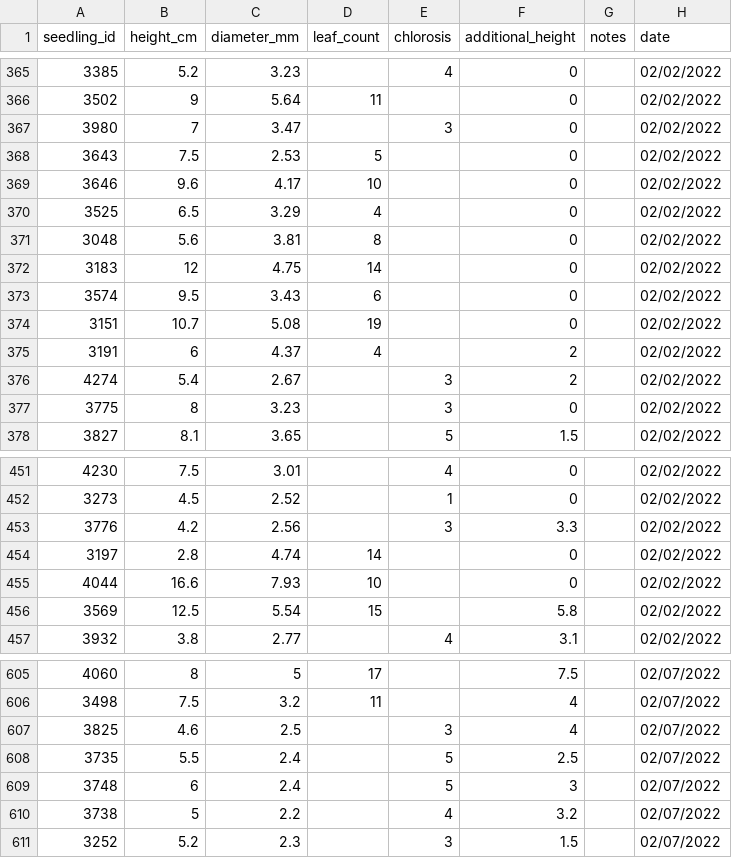
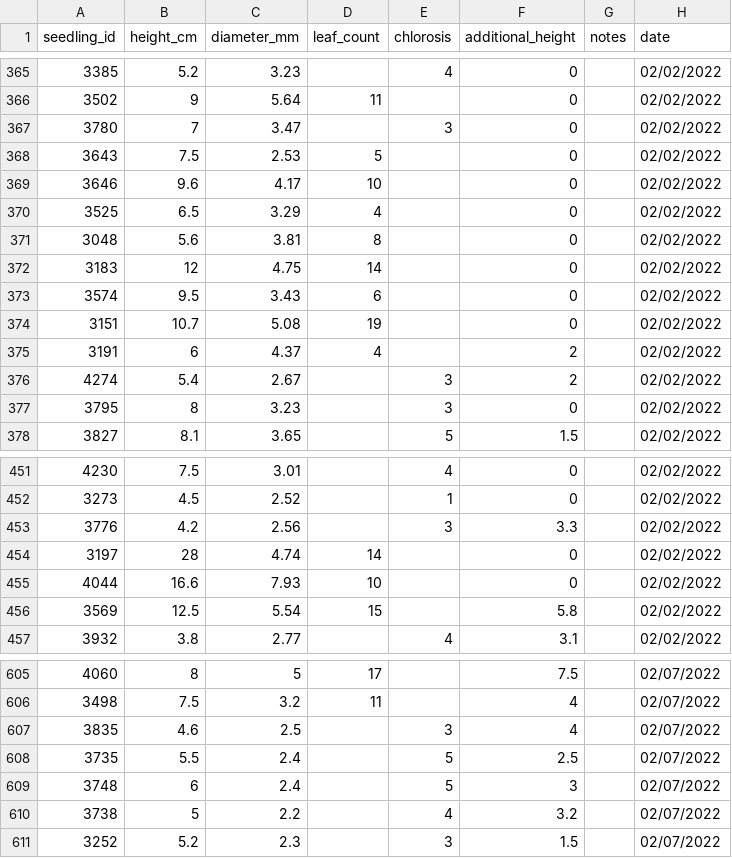
Before and after one commit to gaberunte/greenhouse_neighbors, a CSV file: data/seedling_measurements_winter22.csv, drawn as a sheet; only a part is shown, gaps mark what is left out; the diff covers the shown part only.

```diff
--- a/data/seedling_measurements_winter22.csv
+++ b/data/seedling_measurements_winter22.csv
@@ -366,3 +366,3 @@ seedling_id,height_cm,diameter_mm,leaf_count,chlorosis,additional_height,notes,d
 3502,9,5.64,11,,0,,02/02/2022
-3980,7,3.47,,3,0,,02/02/2022
+3780,7,3.47,,3,0,,02/02/2022
 3643,7.5,2.53,5,,0,,02/02/2022
@@ -376,3 +376,3 @@ seedling_id,height_cm,diameter_mm,leaf_count,chlorosis,additional_height,notes,d
 4274,5.4,2.67,,3,2,,02/02/2022
-3775,8,3.23,,3,0,,02/02/2022
+3795,8,3.23,,3,0,,02/02/2022
 3827,8.1,3.65,,5,1.5,,02/02/2022
@@ -453,3 +453,3 @@ seedling_id,height_cm,diameter_mm,leaf_count,chlorosis,additional_height,notes,d
 3776,4.2,2.56,,3,3.3,,02/02/2022
-3197,2.8,4.74,14,,0,,02/02/2022
+3197,28,4.74,14,,0,,02/02/2022
 4044,16.6,7.93,10,,0,,02/02/2022
@@ -606,3 +606,3 @@ seedling_id,height_cm,diameter_mm,leaf_count,chlorosis,additional_height,notes,d
 3498,7.5,3.2,11,,4,,02/07/2022
-3825,4.6,2.5,,3,4,,02/07/2022
+3835,4.6,2.5,,3,4,,02/07/2022
 3735,5.5,2.4,,5,2.5,,02/07/2022
```
Also changed, not shown: 6 edited cells elsewhere in this file, data/ghecto_repotting_seedling_data.csv, data/nextup_sanger_jan2022.csv, 39 other files.
